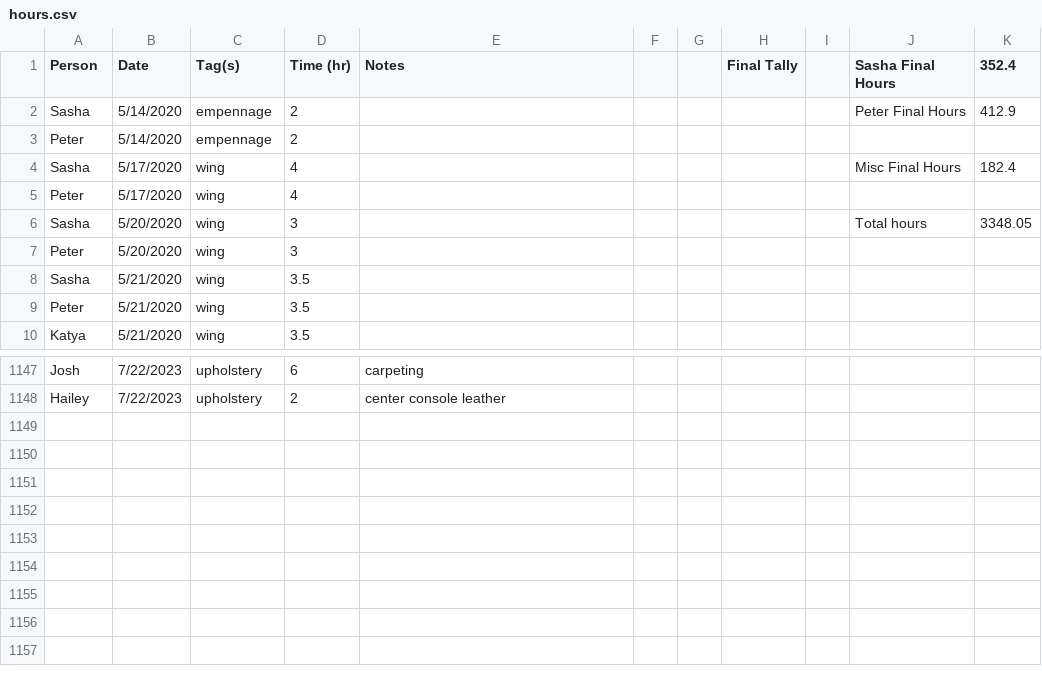
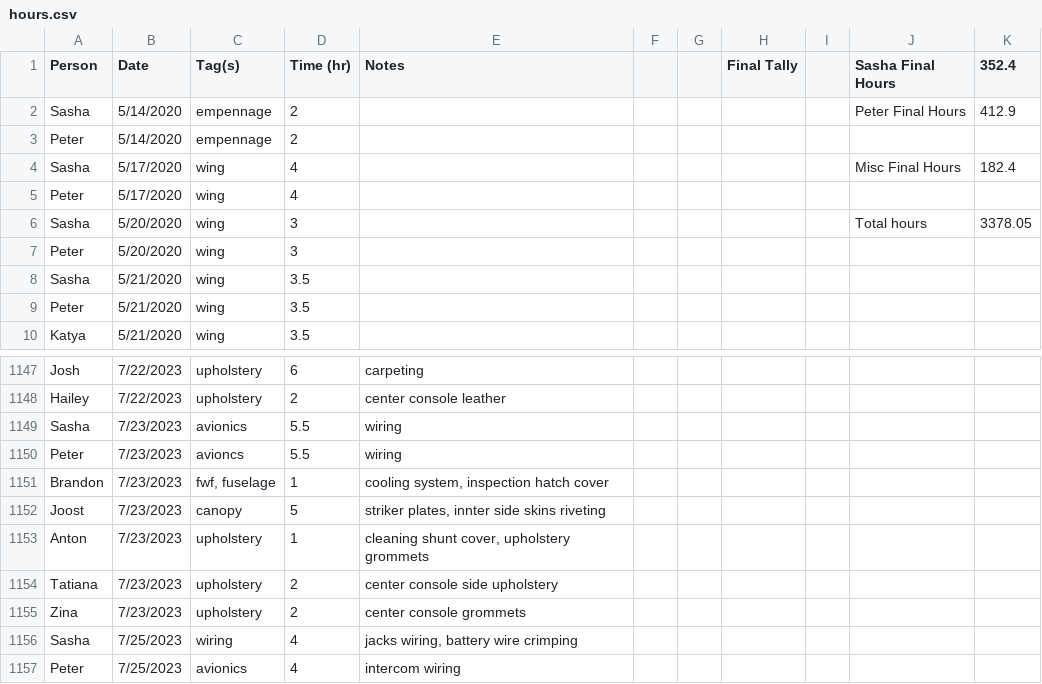
Before and after one commit to pzhokhov/pzhokhov.github.io, a CSV file: data/hours.csv, drawn as a sheet; only a part is shown, gaps mark what is left out.

```diff
--- a/data/hours.csv
+++ b/data/hours.csv
@@ -5,3 +5,3 @@ Sasha,5/17/2020,wing,4,,,,,,Misc Final Hours,182.4
 Peter,5/17/2020,wing,4,,,,,,,
-Sasha,5/20/2020,wing,3,,,,,,Total hours,3348.05
+Sasha,5/20/2020,wing,3,,,,,,Total hours,3378.05
 Peter,5/20/2020,wing,3,,,,,,,
@@ -1149 +1149,10 @@ Josh,7/22/2023,upholstery ,6,carpeting,,,,,,
 Hailey,7/22/2023,upholstery ,2,center console leather,,,,,,
+Sasha,7/23/2023,avionics ,5.5, wiring ,,,,,,
+Peter,7/23/2023,avioncs,5.5,wiring,,,,,,
+Brandon ,7/23/2023,"fwf, fuselage",1,"cooling system, inspection hatch cover",,,,,,
+Joost,7/23/2023,canopy ,5,"striker plates, innter side skins riveting ",,,,,,
+Anton,7/23/2023,upholstery ,1,"cleaning shunt cover, upholstery grommets",,,,,,
+Tatiana,7/23/2023,upholstery ,2,center console side upholstery ,,,,,,
+Zina,7/23/2023,upholstery ,2,center console grommets,,,,,,
+Sasha,7/25/2023,wiring,4,"jacks wiring, battery wire crimping ",,,,,,
+Peter,7/25/2023,avionics ,4,intercom wiring ,,,,,,
```
Also changed, not shown: 1 other file.
